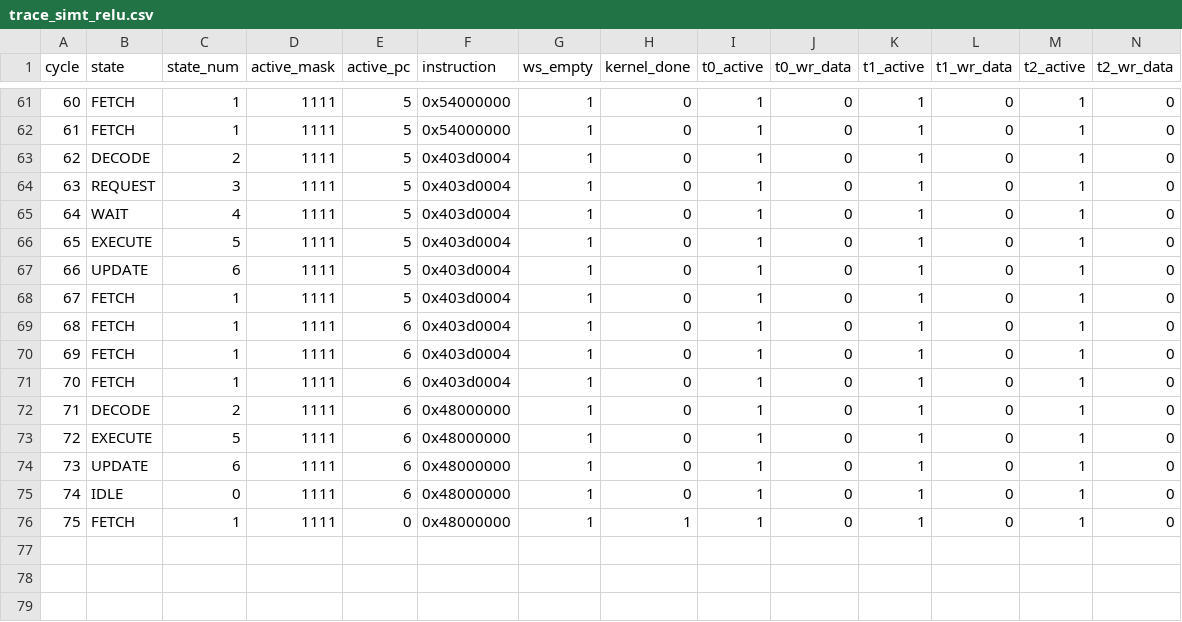
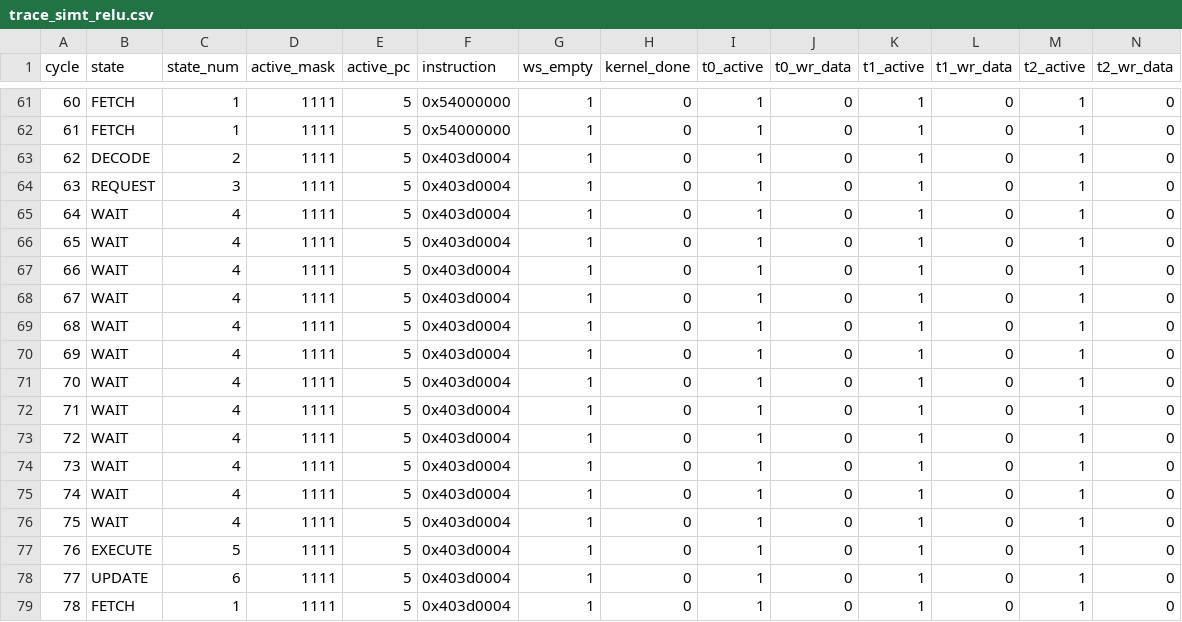
Before and after one commit to austin207/32-bit-Tiny-GPU, a CSV file: Src/Top_level_GPU/trace_simt_relu.csv, drawn as a sheet; only a part is shown, gaps mark what is left out; the shorter side is filled out with more unchanged rows; addresses are those after the commit; rows hold the shown columns only; the diff names each change by its address in the sheet, - before the commit and + after, or states it on an @@ line.

```diff
--- a/Src/Top_level_GPU/trace_simt_relu.csv
+++ b/Src/Top_level_GPU/trace_simt_relu.csv
+row 66: 65 | WAIT | 4 | 1111 | 5 | 0x403d0004 | 1 | 0 | 1 | 0 | 1 | 0 | 1 | 0
+row 67: 66 | WAIT | 4 | 1111 | 5 | 0x403d0004 | 1 | 0 | 1 | 0 | 1 | 0 | 1 | 0
+row 68: 67 | WAIT | 4 | 1111 | 5 | 0x403d0004 | 1 | 0 | 1 | 0 | 1 | 0 | 1 | 0
+row 69: 68 | WAIT | 4 | 1111 | 5 | 0x403d0004 | 1 | 0 | 1 | 0 | 1 | 0 | 1 | 0
+row 70: 69 | WAIT | 4 | 1111 | 5 | 0x403d0004 | 1 | 0 | 1 | 0 | 1 | 0 | 1 | 0
+row 71: 70 | WAIT | 4 | 1111 | 5 | 0x403d0004 | 1 | 0 | 1 | 0 | 1 | 0 | 1 | 0
+row 72: 71 | WAIT | 4 | 1111 | 5 | 0x403d0004 | 1 | 0 | 1 | 0 | 1 | 0 | 1 | 0
+row 73: 72 | WAIT | 4 | 1111 | 5 | 0x403d0004 | 1 | 0 | 1 | 0 | 1 | 0 | 1 | 0
+row 74: 73 | WAIT | 4 | 1111 | 5 | 0x403d0004 | 1 | 0 | 1 | 0 | 1 | 0 | 1 | 0
+row 75: 74 | WAIT | 4 | 1111 | 5 | 0x403d0004 | 1 | 0 | 1 | 0 | 1 | 0 | 1 | 0
+row 76: 75 | WAIT | 4 | 1111 | 5 | 0x403d0004 | 1 | 0 | 1 | 0 | 1 | 0 | 1 | 0
@@ column A (cycle) renumbered from row 77 down @@
```
Also changed, not shown: 2 other files.
